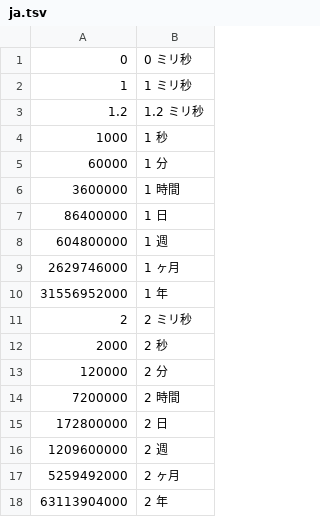
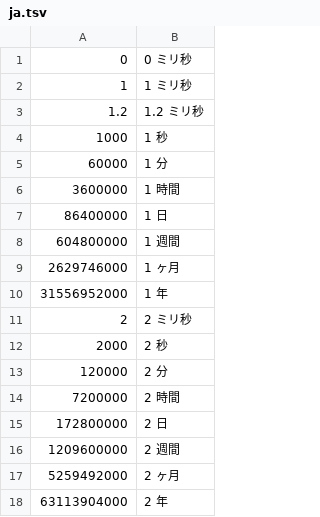
Before and after one commit to visulima/visulima, a TSV file: packages/humanizer/__fixtures__/duration/ja.tsv, drawn as a sheet.

Commit message:
feat: update Japanese week value
Signed-off-by: prisis <d.bannert@anolilab.de>

```diff
--- a/packages/humanizer/__fixtures__/duration/ja.tsv
+++ b/packages/humanizer/__fixtures__/duration/ja.tsv
@@ -7,3 +7,3 @@
 86400000	1 日
-604800000	1 週
+604800000	1 週間
 2629746000	1 ヶ月
@@ -15,3 +15,3 @@
 172800000	2 日
-1209600000	2 週
+1209600000	2 週間
 5259492000	2 ヶ月
```
Also changed, not shown: 1 other file.
